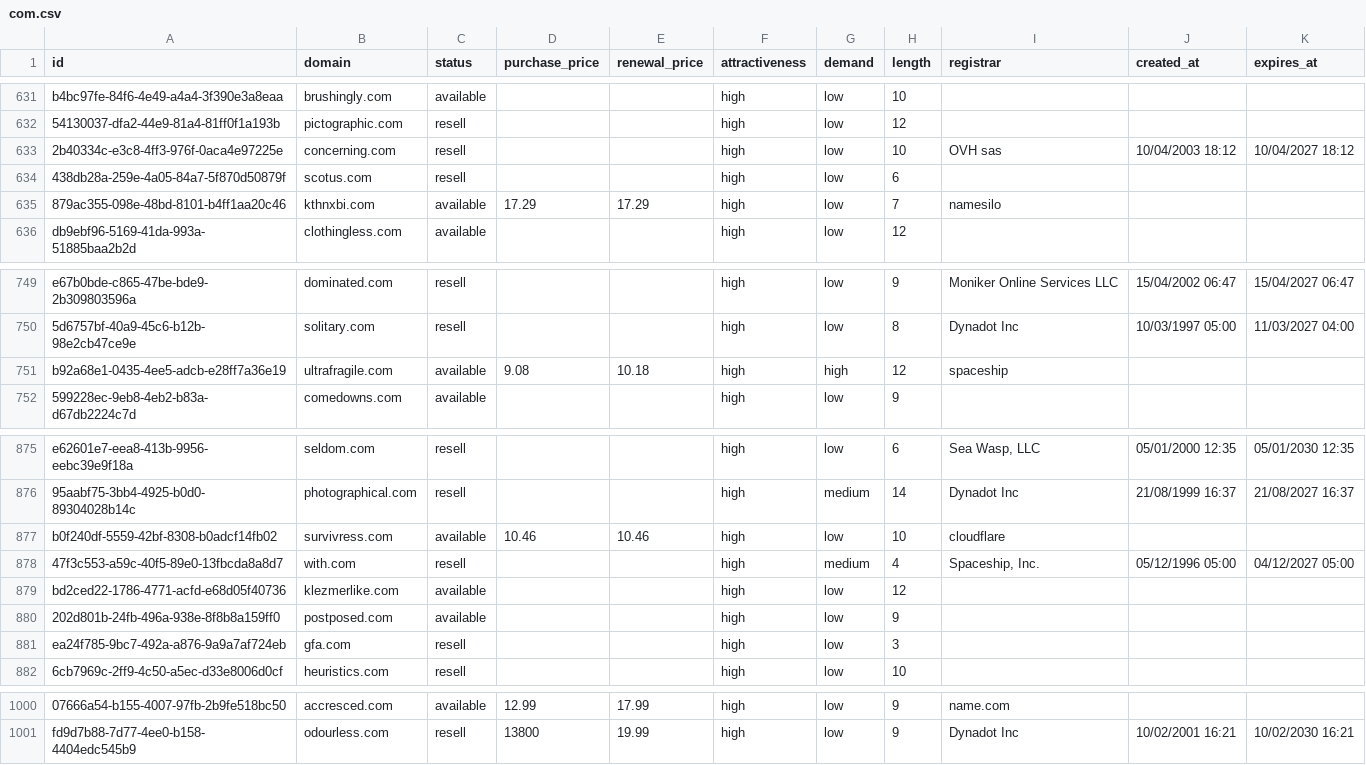
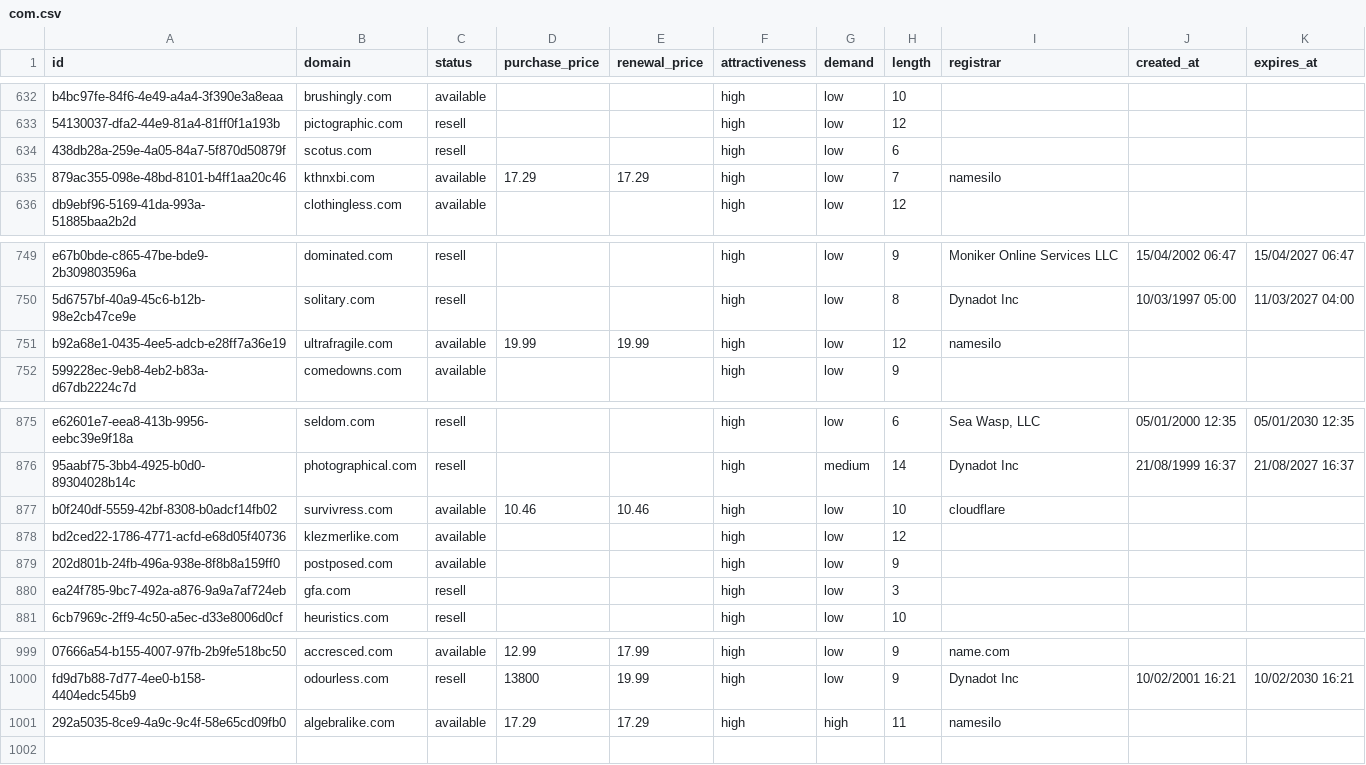
Before and after one commit to UniqueDomains/com-oneword-domains, a CSV file: com.csv, drawn as a sheet; only a part is shown, gaps mark what is left out; removed rows and columns are numbered as before the commit, all else as after; the diff covers the shown part only; the diff names each change by its address in the sheet, - before the commit and + after, or states it on an @@ line.

```diff
--- a/com.csv
+++ b/com.csv
-row 633: 2b40334c-e3c8-4ff3-976f-0aca4e97225e | concerning.com | resell |  |  | high | low | 10 | OVH sas | 10/04/2003 18:12 | 10/04/2027 18:12
-D751 (purchase_price): 9.08
+D751 (purchase_price): 19.99
-E751 (renewal_price): 10.18
+E751 (renewal_price): 19.99
-G751 (demand): high
+G751 (demand): low
-I751 (registrar): spaceship
+I751 (registrar): namesilo
-row 878: 47f3c553-a59c-40f5-89e0-13fbcda8a8d7 | with.com | resell |  |  | high | medium | 4 | Spaceship, Inc. | 05/12/1996 05:00 | 04/12/2027 05:00
+row 1001: 292a5035-8ce9-4a9c-9c4f-58e65cd09fb0 | algebralike.com | available | 17.29 | 17.29 | high | high | 11 | namesilo
```
Also changed, not shown: 7 added rows and 6 removed rows elsewhere in this file, 5 other files.
